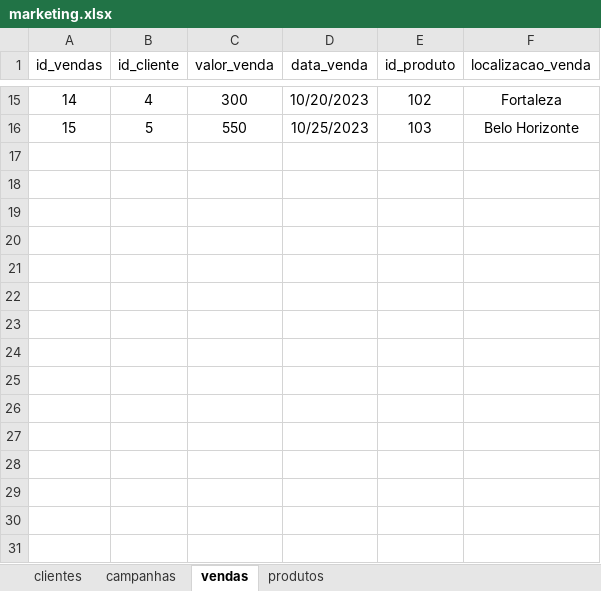
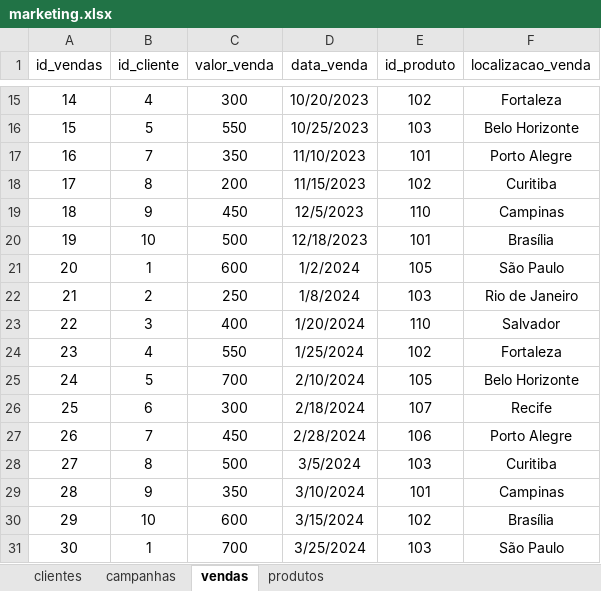
Before and after one commit to DanielBorbafs/study, an Excel workbook: pandas/marketing/marketing.xlsx, sheet vendas, drawn as a sheet; only a part is shown, gaps mark what is left out; values as stored, in another font and other column widths than the file's, no borders; table styles not drawn; the diff names each change by its address in the sheet, - before the commit and + after, or states it on an @@ line.

```diff
--- a/pandas/marketing/marketing.xlsx (sheet vendas)
+++ b/pandas/marketing/marketing.xlsx (sheet vendas)
+row 17: 16 | 7 | 350 | 11/10/2023 | 101 | Porto Alegre
+row 18: 17 | 8 | 200 | 11/15/2023 | 102 | Curitiba
+row 19: 18 | 9 | 450 | 12/5/2023 | 110 | Campinas
+row 20: 19 | 10 | 500 | 12/18/2023 | 101 | Brasília
+row 21: 20 | 1 | 600 | 1/2/2024 | 105 | São Paulo
+row 22: 21 | 2 | 250 | 1/8/2024 | 103 | Rio de Janeiro
+row 23: 22 | 3 | 400 | 1/20/2024 | 110 | Salvador
+row 24: 23 | 4 | 550 | 1/25/2024 | 102 | Fortaleza
+row 25: 24 | 5 | 700 | 2/10/2024 | 105 | Belo Horizonte
+row 26: 25 | 6 | 300 | 2/18/2024 | 107 | Recife
+row 27: 26 | 7 | 450 | 2/28/2024 | 106 | Porto Alegre
+row 28: 27 | 8 | 500 | 3/5/2024 | 103 | Curitiba
+row 29: 28 | 9 | 350 | 3/10/2024 | 101 | Campinas
+row 30: 29 | 10 | 600 | 3/15/2024 | 102 | Brasília
+row 31: 30 | 1 | 700 | 3/25/2024 | 103 | São Paulo
```
Also changed, not shown: sheet campanhas, sheet clientes, sheet produtos, 1 other file.
